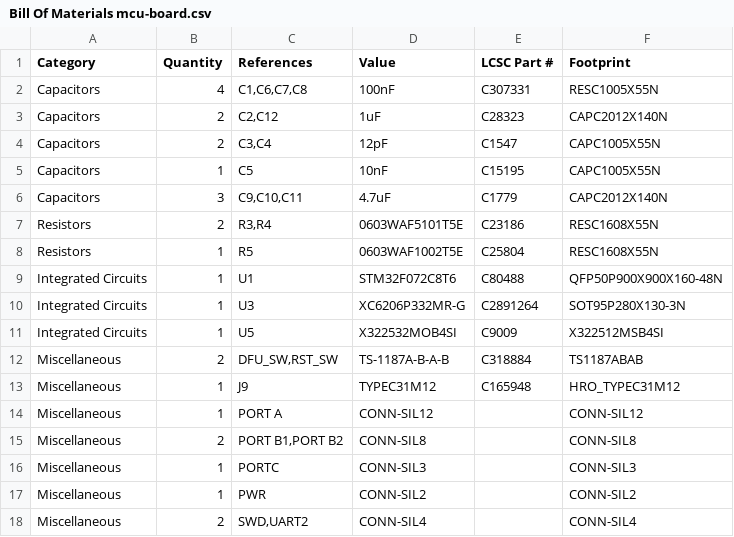
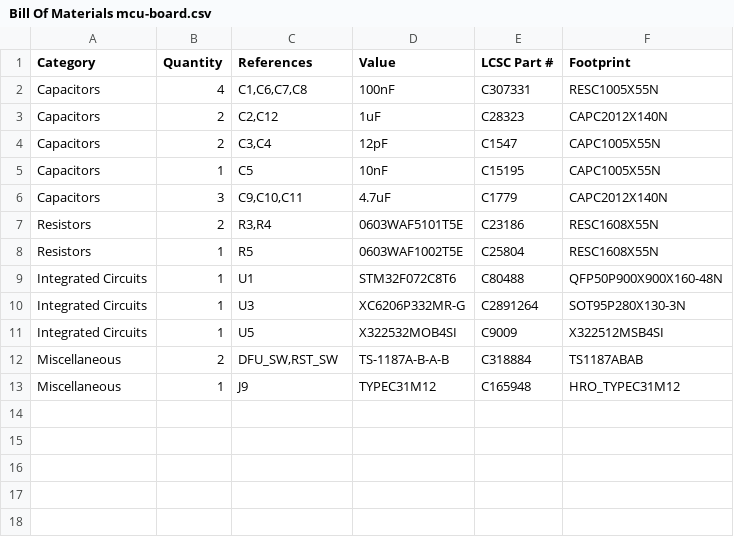
Before and after one commit to hughesjs/project-ljosalfar, a CSV file: pcb/Bill Of Materials mcu-board.csv, drawn as a sheet; the diff names each change by its address in the sheet, - before the commit and + after, or states it on an @@ line.

```diff
--- a/pcb/Bill Of Materials mcu-board.csv
+++ b/pcb/Bill Of Materials mcu-board.csv
-row 14: Miscellaneous | 1 | PORT A | CONN-SIL12 |  | CONN-SIL12
-row 15: Miscellaneous | 2 | PORT B1,PORT B2 | CONN-SIL8 |  | CONN-SIL8
-row 16: Miscellaneous | 1 | PORTC | CONN-SIL3 |  | CONN-SIL3
-row 17: Miscellaneous | 1 | PWR | CONN-SIL2 |  | CONN-SIL2
-row 18: Miscellaneous | 2 | SWD,UART2 | CONN-SIL4 |  | CONN-SIL4
```
Also changed, not shown: pcb/pick-and-place.csv, 20 other files.
